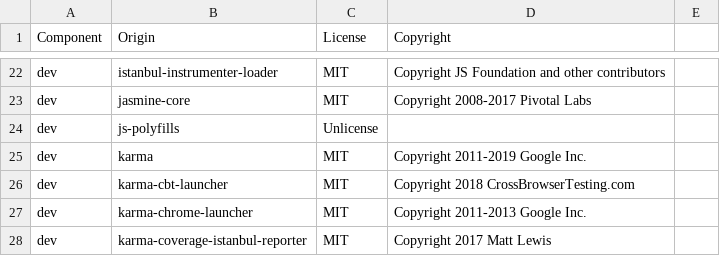
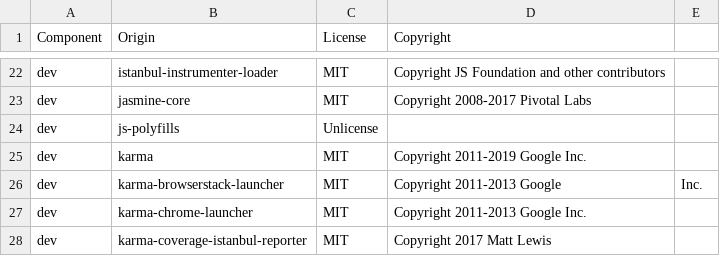
Before and after one commit to DataDog/browser-sdk, a CSV file: LICENSE-3rdparty.csv, drawn as a sheet; only a part is shown, gaps mark what is left out.

```diff
--- a/LICENSE-3rdparty.csv
+++ b/LICENSE-3rdparty.csv
@@ -25,3 +25,3 @@ dev,js-polyfills,Unlicense,
 dev,karma,MIT,Copyright 2011-2019 Google Inc.
-dev,karma-cbt-launcher,MIT,Copyright 2018 CrossBrowserTesting.com
+dev,karma-browserstack-launcher,MIT,Copyright 2011-2013 Google, Inc.
 dev,karma-chrome-launcher,MIT,Copyright 2011-2013 Google Inc.
```
Also changed, not shown: 9 other files.
